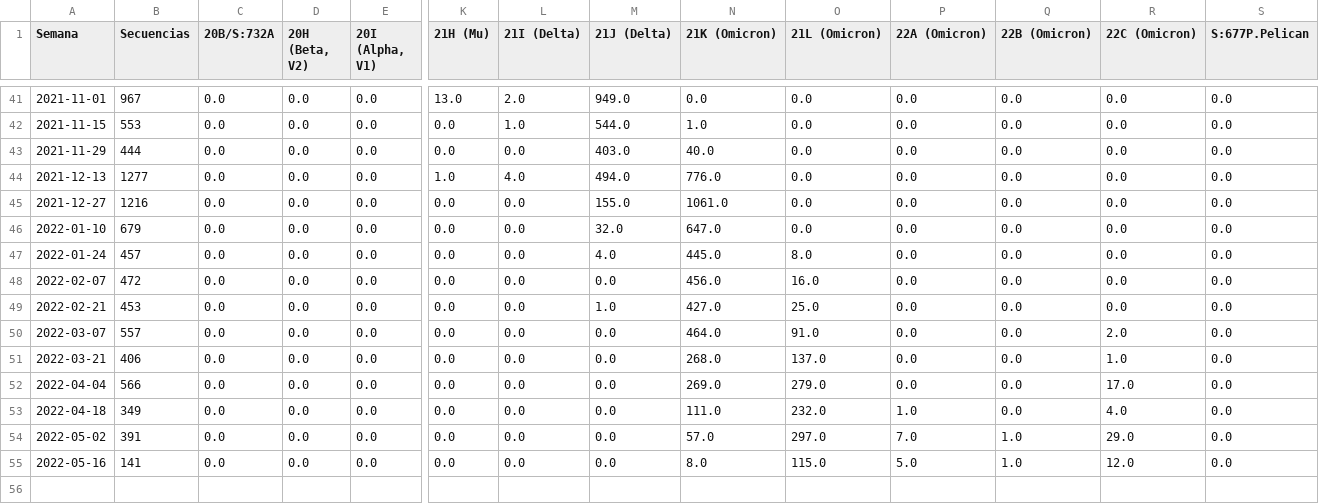
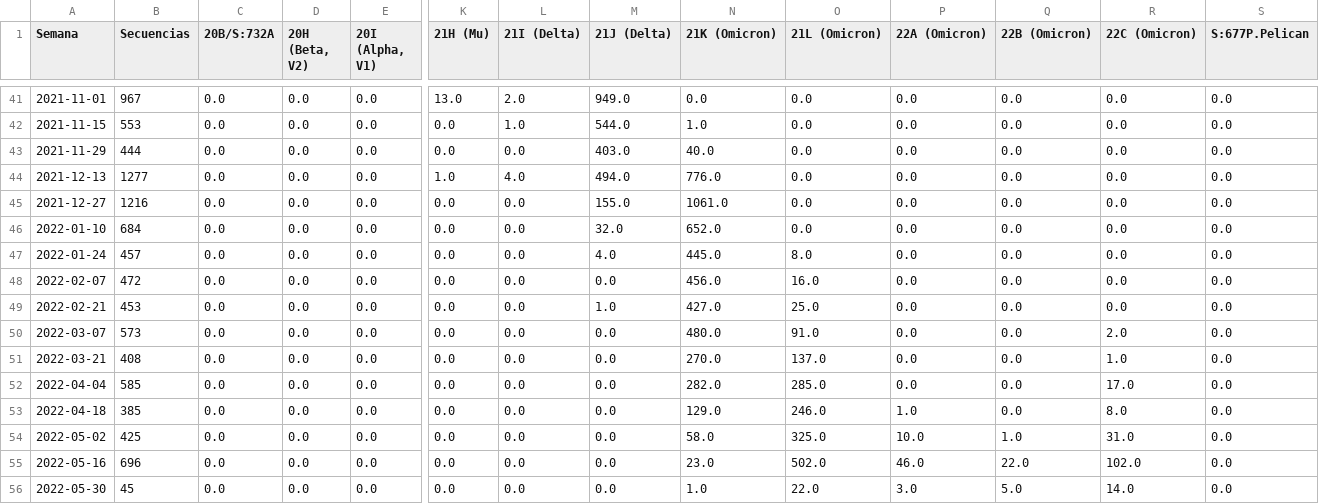
Before and after one commit to pandemiaventana/pandemiaventana, a CSV file: out/variants/varianteschile.csv, drawn as a sheet; only a part is shown, gaps mark what is left out; rows hold the shown columns only; the diff names each change by its address in the sheet, - before the commit and + after, or states it on an @@ line.

```diff
--- a/out/variants/varianteschile.csv
+++ b/out/variants/varianteschile.csv
-B46 (Secuencias): 679
+B46 (Secuencias): 684
-N46 (21K (Omicron)): 647.0
+N46 (21K (Omicron)): 652.0
-B50 (Secuencias): 557
+B50 (Secuencias): 573
-N50 (21K (Omicron)): 464.0
+N50 (21K (Omicron)): 480.0
-B51 (Secuencias): 406
+B51 (Secuencias): 408
-N51 (21K (Omicron)): 268.0
+N51 (21K (Omicron)): 270.0
-B52 (Secuencias): 566
+B52 (Secuencias): 585
-N52 (21K (Omicron)): 269.0
+N52 (21K (Omicron)): 282.0
-O52 (21L (Omicron)): 279.0
+O52 (21L (Omicron)): 285.0
-B53 (Secuencias): 349
+B53 (Secuencias): 385
-N53 (21K (Omicron)): 111.0
+N53 (21K (Omicron)): 129.0
-O53 (21L (Omicron)): 232.0
+O53 (21L (Omicron)): 246.0
-R53 (22C (Omicron)): 4.0
+R53 (22C (Omicron)): 8.0
-B54 (Secuencias): 391
+B54 (Secuencias): 425
-N54 (21K (Omicron)): 57.0
+N54 (21K (Omicron)): 58.0
-O54 (21L (Omicron)): 297.0
+O54 (21L (Omicron)): 325.0
-P54 (22A (Omicron)): 7.0
+P54 (22A (Omicron)): 10.0
-R54 (22C (Omicron)): 29.0
+R54 (22C (Omicron)): 31.0
-B55 (Secuencias): 141
+B55 (Secuencias): 696
-N55 (21K (Omicron)): 8.0
+N55 (21K (Omicron)): 23.0
-O55 (21L (Omicron)): 115.0
+O55 (21L (Omicron)): 502.0
-P55 (22A (Omicron)): 5.0
+P55 (22A (Omicron)): 46.0
-Q55 (22B (Omicron)): 1.0
+Q55 (22B (Omicron)): 22.0
-R55 (22C (Omicron)): 12.0
+R55 (22C (Omicron)): 102.0
+row 56: 2022-05-30 | 45 | 0.0 | 0.0 | 0.0 | 0.0 | 0.0 | 0.0 | 1.0 | 22.0 | 3.0 | 5.0 | 14.0 | 0.0
```
Also changed, not shown: 21 other files.
